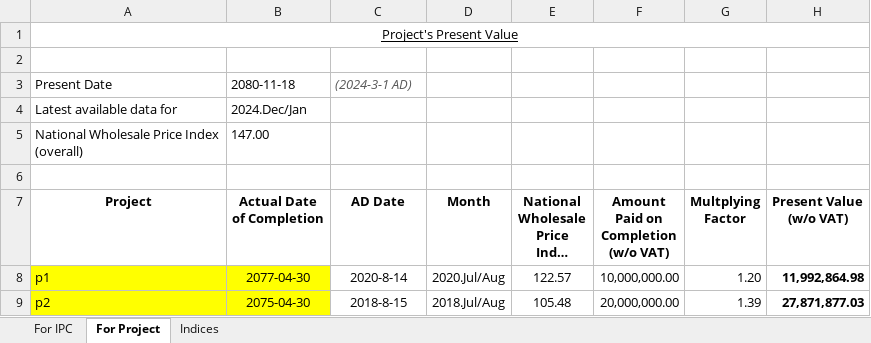
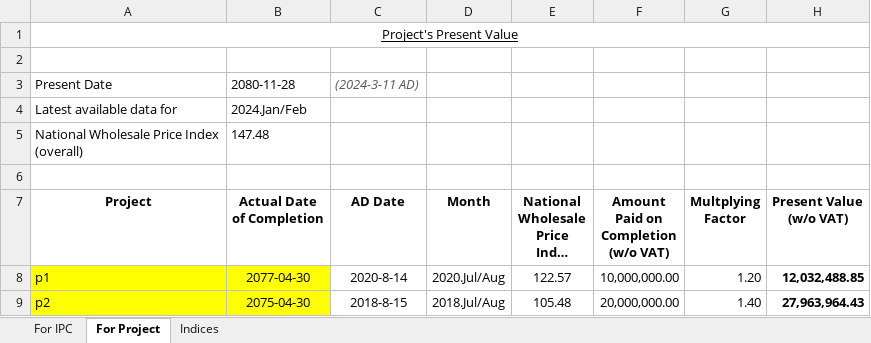
Before and after one commit to pragyanone/Stuffs, an Excel workbook: PriceAdjCalculation.xlsm, sheet For Project, drawn as a sheet; long unchanged cells end in …; values as stored, in another font and other column widths than the file's, no borders; charts and pictures and table styles not drawn; the diff names each change by its address in the sheet, - before the commit and + after, or states it on an @@ line.

```diff
--- a/PriceAdjCalculation.xlsm (sheet For Project)
+++ b/PriceAdjCalculation.xlsm (sheet For Project)
-B3 (Actual Date of Completion): 2080-11-18
+B3 (Actual Date of Completion): 2080-11-28
-C3 (AD Date): (2024-3-1 AD)
+C3 (AD Date): (2024-3-11 AD)
-B4 (Actual Date of Completion): 2024.Dec/Jan
+B4 (Actual Date of Completion): 2024.Jan/Feb
-B5 (Actual Date of Completion): 147.00
+B5 (Actual Date of Completion): 147.48
-H8 (Present Value (w/o VAT)): 11,992,864.98
+H8 (Present Value (w/o VAT)): 12,032,488.85
-G9 (Multplying Factor): 1.39
+G9 (Multplying Factor): 1.40
-H9 (Present Value (w/o VAT)): 27,871,877.03
+H9 (Present Value (w/o VAT)): 27,963,964.43
```
Also changed, not shown: sheet Indices, sheet For IPC, formulas that keep their value.
